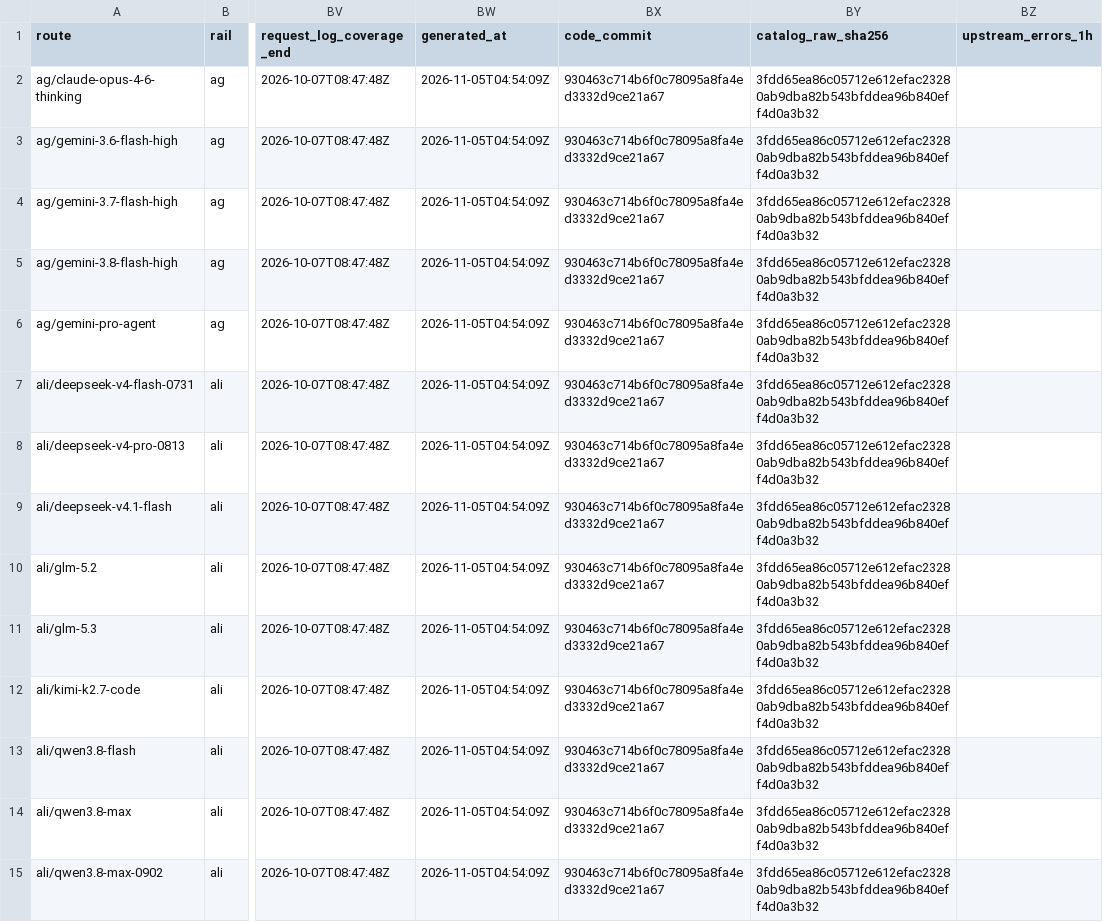
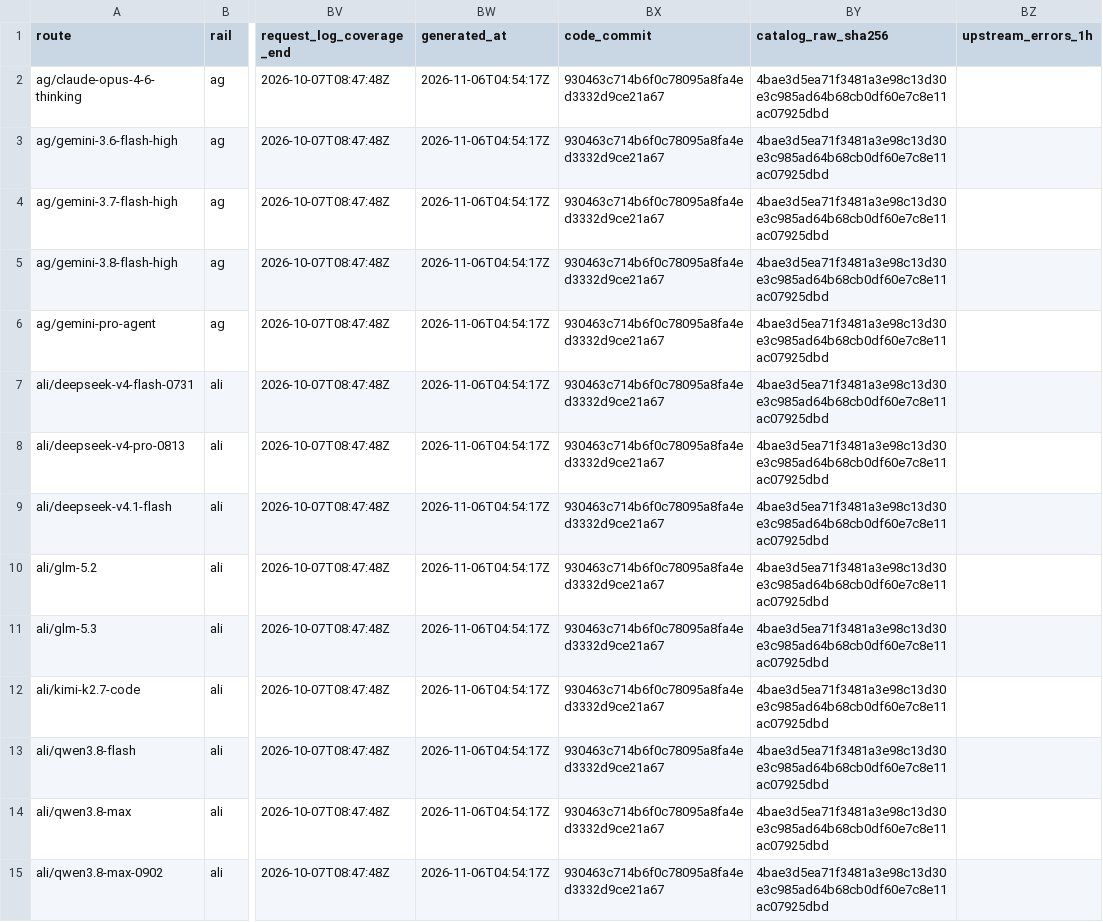
Before and after one commit to Pukujan/inference-recommendation-engine, a CSV file: inferhub/route-catalogue/latest/route-catalogue.csv, drawn as a sheet; only a part is shown, gaps mark what is left out; the diff covers the shown part only; the diff names each change by its address in the sheet, - before the commit and + after, or states it on an @@ line.

```diff
--- a/inferhub/route-catalogue/latest/route-catalogue.csv
+++ b/inferhub/route-catalogue/latest/route-catalogue.csv
-BW2:BW15 (generated_at): 2026-11-05T04:54:09Z
+BW2:BW15 (generated_at): 2026-11-06T04:54:17Z
-BY2:BY15 (catalog_raw_sha256): 3fdd65ea86c05712e612efac23280ab9dba82b543bfddea96b840eff4d0a3b32
+BY2:BY15 (catalog_raw_sha256): 4bae3d5ea71f3481a3e98c13d30e3c985ad64b68cb0df60e7c8e11ac07925dbd
```
Also changed, not shown: 154 edited cells elsewhere in this file, inferhub/price-snapshots/index.csv, 8 other files.
